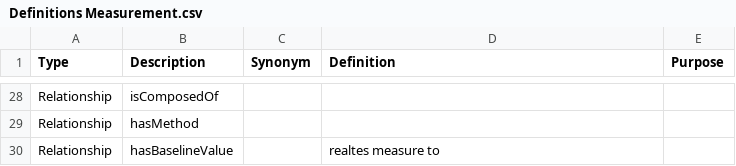
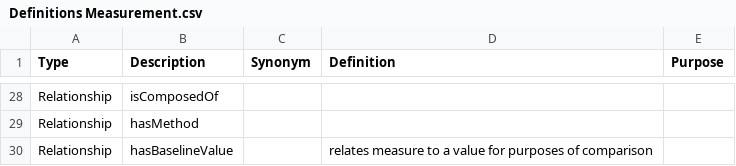
Before and after one commit to jamieralph/data-analysis, a CSV file: Domain Models/Definitions Measurement.csv, drawn as a sheet; only a part is shown, gaps mark what is left out; the diff names each change by its address in the sheet, - before the commit and + after, or states it on an @@ line.

Commit message:
updated hasBaselineValue

```diff
--- a/Domain Models/Definitions Measurement.csv
+++ b/Domain Models/Definitions Measurement.csv
-D30 (Definition): realtes measure to
+D30 (Definition): relates measure to a value for purposes of comparison
```
